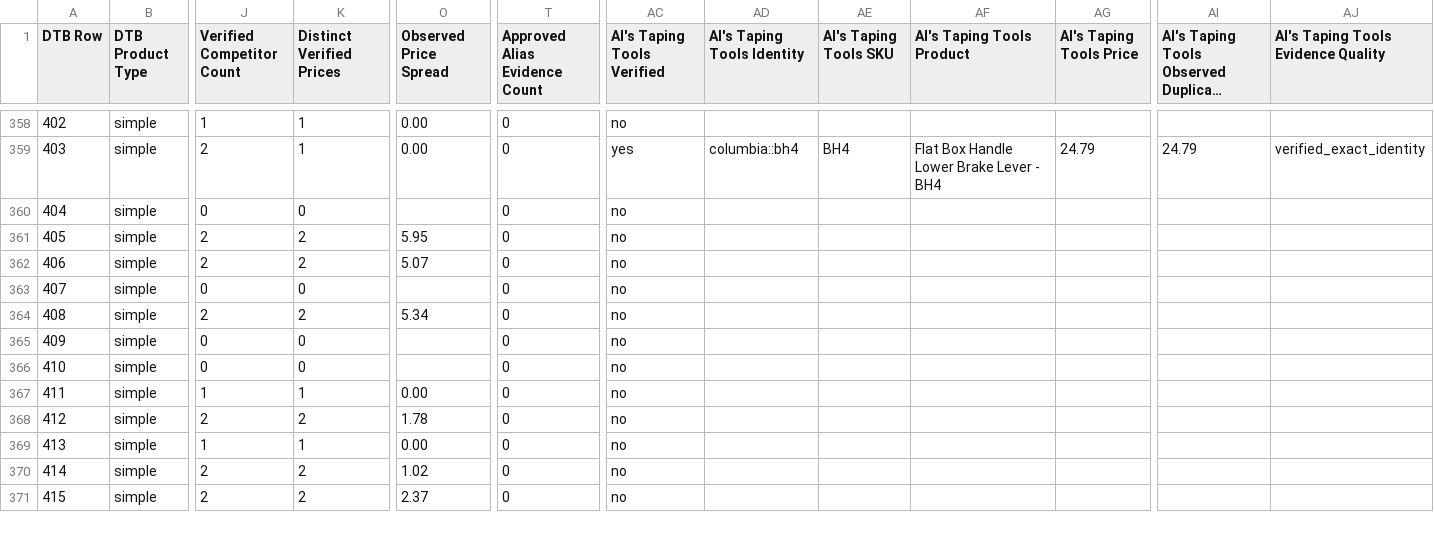
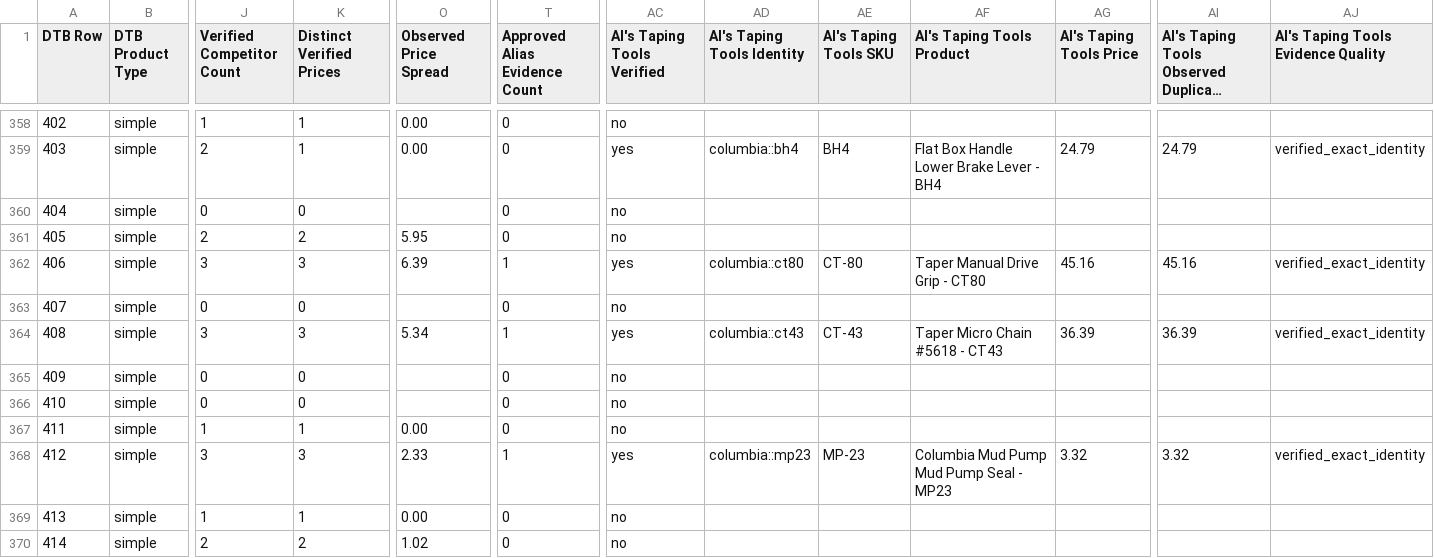
Before and after one commit to elliotttmiller/launch-dtb, a CSV file: docs/_working/dtb_scraper/dtb/reports/competitor-catalog/dtb_official_competitor_best_matches.csv, drawn as a sheet; only a part is shown, gaps mark what is left out; the shorter side is filled out with more unchanged rows; long unchanged cells end in …; the diff covers the shown part only; the diff names each change by its address in the sheet, - before the commit and + after, or states it on an @@ line.

```diff
--- a/docs/_working/dtb_scraper/dtb/reports/competitor-catalog/dtb_official_competitor_best_matches.csv
+++ b/docs/_working/dtb_scraper/dtb/reports/competitor-catalog/dtb_official_competitor_best_matches.csv
-J362 (Verified Competitor Count): 2
+J362 (Verified Competitor Count): 3
-K362 (Distinct Verified Prices): 2
+K362 (Distinct Verified Prices): 3
-O362 (Observed Price Spread): 5.07
+O362 (Observed Price Spread): 6.39
-T362 (Approved Alias Evidence Count): 0
+T362 (Approved Alias Evidence Count): 1
-AC362 (Al's Taping Tools Verified): no
+AC362 (Al's Taping Tools Verified): yes
-AD362 (Al's Taping Tools Identity): (empty)
+AD362 (Al's Taping Tools Identity): columbia::ct80
-AE362 (Al's Taping Tools SKU): (empty)
+AE362 (Al's Taping Tools SKU): CT-80
-AF362 (Al's Taping Tools Product): (empty)
+AF362 (Al's Taping Tools Product): Taper Manual Drive Grip - CT80
-AG362 (Al's Taping Tools Price): (empty)
+AG362 (Al's Taping Tools Price): 45.16
-AI362: (empty)
+AI362: 45.16
-AJ362: (empty)
+AJ362: verified_exact_identity
-J364 (Verified Competitor Count): 2
+J364 (Verified Competitor Count): 3
-K364 (Distinct Verified Prices): 2
+K364 (Distinct Verified Prices): 3
-T364 (Approved Alias Evidence Count): 0
+T364 (Approved Alias Evidence Count): 1
-AC364 (Al's Taping Tools Verified): no
+AC364 (Al's Taping Tools Verified): yes
-AD364 (Al's Taping Tools Identity): (empty)
+AD364 (Al's Taping Tools Identity): columbia::ct43
-AE364 (Al's Taping Tools SKU): (empty)
+AE364 (Al's Taping Tools SKU): CT-43
-AF364 (Al's Taping Tools Product): (empty)
+AF364 (Al's Taping Tools Product): Taper Micro Chain #5618 - CT43
-AG364 (Al's Taping Tools Price): (empty)
+AG364 (Al's Taping Tools Price): 36.39
-AI364: (empty)
+AI364: 36.39
-AJ364: (empty)
+AJ364: verified_exact_identity
-J368 (Verified Competitor Count): 2
+J368 (Verified Competitor Count): 3
-K368 (Distinct Verified Prices): 2
+K368 (Distinct Verified Prices): 3
-O368 (Observed Price Spread): 1.78
+O368 (Observed Price Spread): 2.33
-T368 (Approved Alias Evidence Count): 0
+T368 (Approved Alias Evidence Count): 1
-AC368 (Al's Taping Tools Verified): no
+AC368 (Al's Taping Tools Verified): yes
-AD368 (Al's Taping Tools Identity): (empty)
+AD368 (Al's Taping Tools Identity): columbia::mp23
-AE368 (Al's Taping Tools SKU): (empty)
+AE368 (Al's Taping Tools SKU): MP-23
-AF368 (Al's Taping Tools Product): (empty)
+AF368 (Al's Taping Tools Product): Columbia Mud Pump Mud Pump Seal - MP23
-AG368 (Al's Taping Tools Price): (empty)
+AG368 (Al's Taping Tools Price): 3.32
-AI368: (empty)
+AI368: 3.32
-AJ368: (empty)
+AJ368: verified_exact_identity
```
Also changed, not shown: 123 edited cells elsewhere in this file, docs/_working/dtb_scraper/dtb/reports/competitor-catalog/competitor_identifier_collision_evidence.csv, docs/_working/dtb_scraper/dtb/reports/competitor-catalog/competitor_price_comparison_by_sku.csv, 17 other files.
